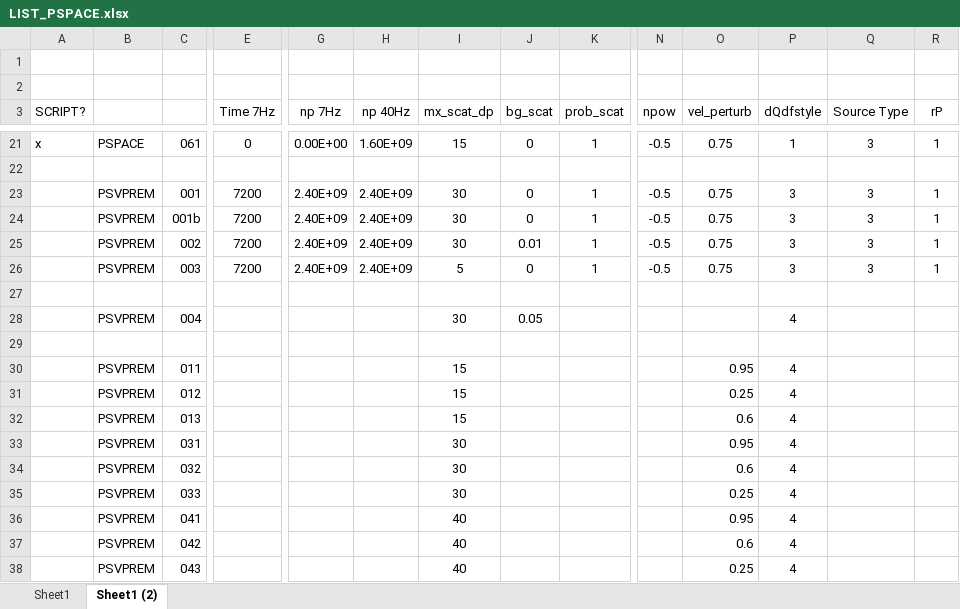
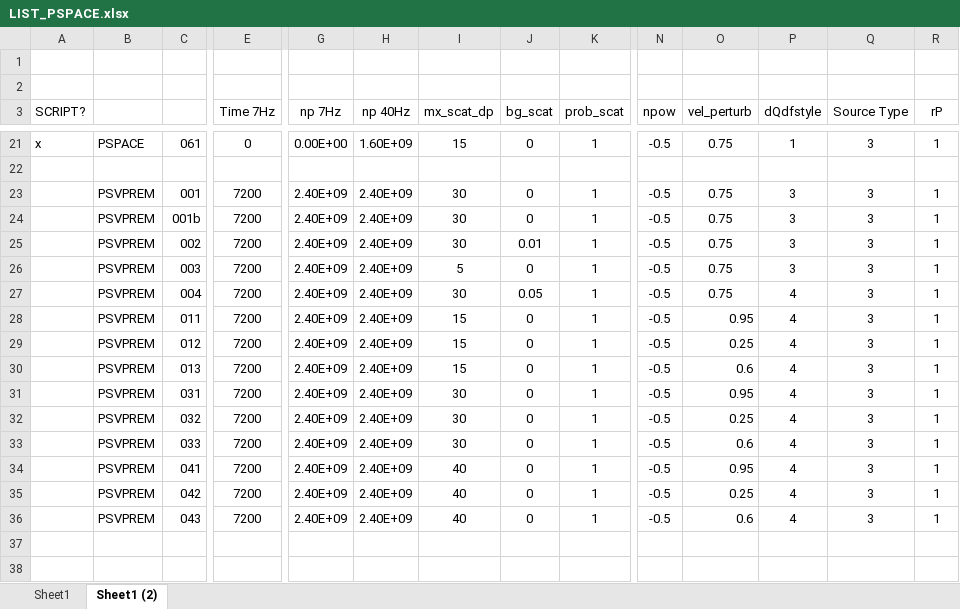
Before and after one commit to jfbg/statsyn.1d, an Excel workbook: PHONON1D/SCRIPTS_CEES/LIST_PSPACE.xlsx, sheet Sheet1 (2), drawn as a sheet; only a part is shown, gaps mark what is left out; values as stored, in another font and other column widths than the file's, no borders; removed rows and columns are numbered as before the commit, all else as after; rows hold the shown columns only; the diff names each change by its address in the sheet, - before the commit and + after, or states it on an @@ line.

```diff
--- a/PHONON1D/SCRIPTS_CEES/LIST_PSPACE.xlsx (sheet Sheet1 (2))
+++ b/PHONON1D/SCRIPTS_CEES/LIST_PSPACE.xlsx (sheet Sheet1 (2))
-row 27: (empty)
+row 27:  | PSVPREM | 004 | 7200 | 2.40E+09 | 2.40E+09 | 30 | 0.05 | 1 | -0.5 | 0.75 | 4 | 3 | 1
-row 28:  | PSVPREM | 004 |  |  |  | 30 | 0.05 |  |  |  | 4
-row 28: (empty)
+row 28:  | PSVPREM | 011 | 7200 | 2.40E+09 | 2.40E+09 | 15 | 0 | 1 | -0.5 | 0.95 | 4 | 3 | 1
-row 30:  | PSVPREM | 011 |  |  |  | 15 |  |  |  | 0.95 | 4
-row 31:  | PSVPREM | 012 |  |  |  | 15 |  |  |  | 0.25 | 4
-row 32:  | PSVPREM | 013 |  |  |  | 15 |  |  |  | 0.6 | 4
-row 33:  | PSVPREM | 031 |  |  |  | 30 |  |  |  | 0.95 | 4
-row 34:  | PSVPREM | 032 |  |  |  | 30 |  |  |  | 0.6 | 4
-row 35:  | PSVPREM | 033 |  |  |  | 30 |  |  |  | 0.25 | 4
-row 36:  | PSVPREM | 041 |  |  |  | 40 |  |  |  | 0.95 | 4
-row 37:  | PSVPREM | 042 |  |  |  | 40 |  |  |  | 0.6 | 4
-row 38:  | PSVPREM | 043 |  |  |  | 40 |  |  |  | 0.25 | 4
+row 29:  | PSVPREM | 012 | 7200 | 2.40E+09 | 2.40E+09 | 15 | 0 | 1 | -0.5 | 0.25 | 4 | 3 | 1
+row 30:  | PSVPREM | 013 | 7200 | 2.40E+09 | 2.40E+09 | 15 | 0 | 1 | -0.5 | 0.6 | 4 | 3 | 1
+row 31:  | PSVPREM | 031 | 7200 | 2.40E+09 | 2.40E+09 | 30 | 0 | 1 | -0.5 | 0.95 | 4 | 3 | 1
+row 32:  | PSVPREM | 032 | 7200 | 2.40E+09 | 2.40E+09 | 30 | 0 | 1 | -0.5 | 0.25 | 4 | 3 | 1
+row 33:  | PSVPREM | 033 | 7200 | 2.40E+09 | 2.40E+09 | 30 | 0 | 1 | -0.5 | 0.6 | 4 | 3 | 1
+row 34:  | PSVPREM | 041 | 7200 | 2.40E+09 | 2.40E+09 | 40 | 0 | 1 | -0.5 | 0.95 | 4 | 3 | 1
+row 35:  | PSVPREM | 042 | 7200 | 2.40E+09 | 2.40E+09 | 40 | 0 | 1 | -0.5 | 0.25 | 4 | 3 | 1
+row 36:  | PSVPREM | 043 | 7200 | 2.40E+09 | 2.40E+09 | 40 | 0 | 1 | -0.5 | 0.6 | 4 | 3 | 1
```
Also changed, not shown: 5 other files.
